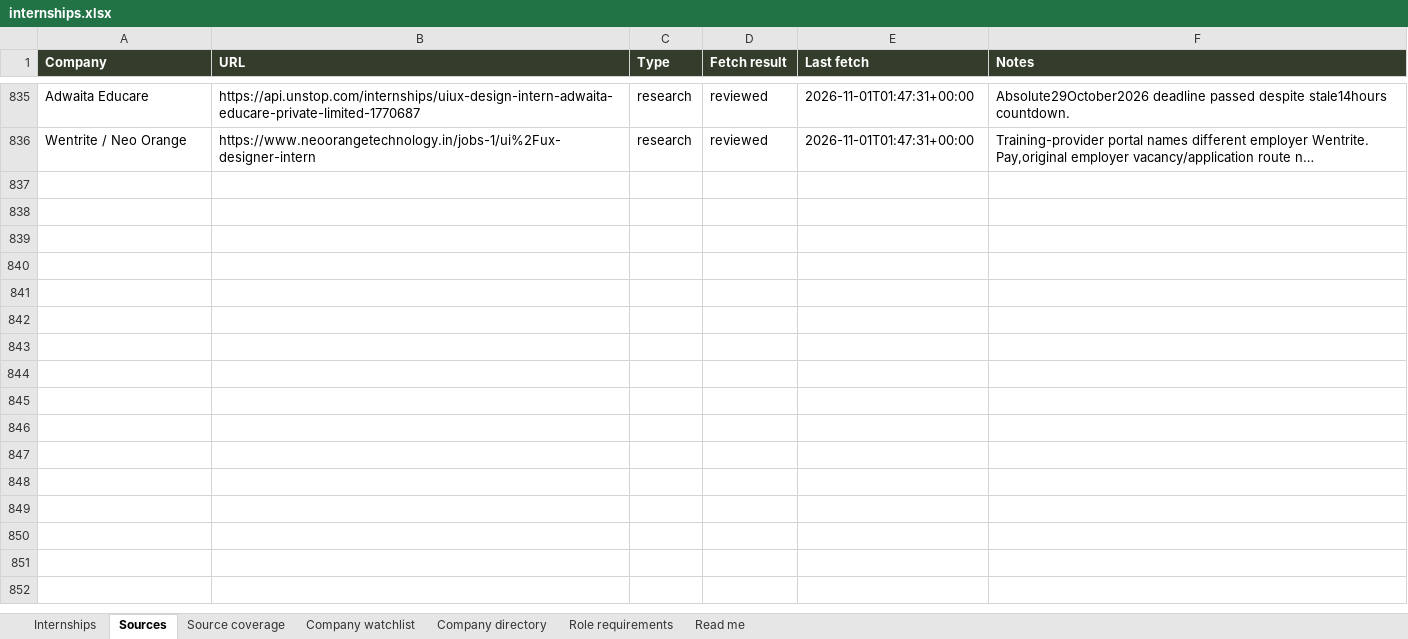
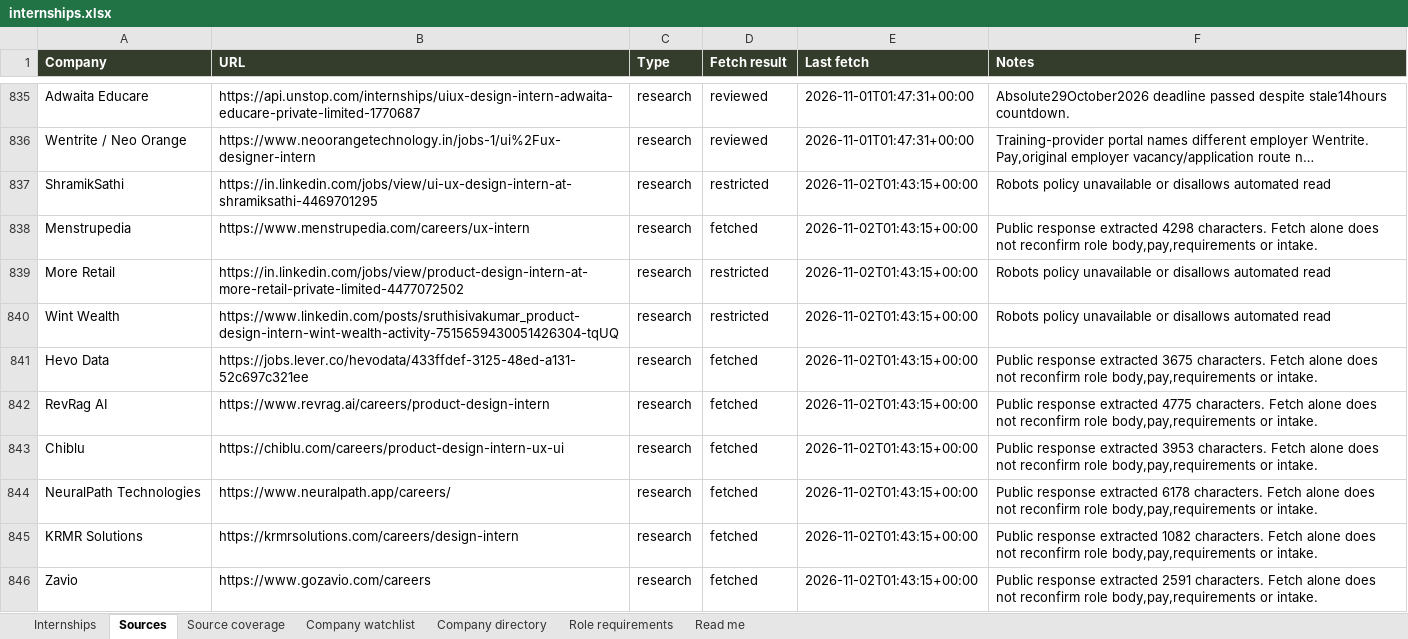
Before and after one commit to AnujR17/Chatgpt-Environment, an Excel workbook: topics/job-search-agent/app/public/data/internships.xlsx, sheet Sources, drawn as a sheet; only a part is shown, gaps mark what is left out; long unchanged cells end in …; values as stored, in another font and other column widths than the file's, no borders; the diff covers the shown part only; the diff names each change by its address in the sheet, - before the commit and + after, or states it on an @@ line.

Commit message:
Refresh design internships and source availability for November 2

```diff
--- a/topics/job-search-agent/app/public/data/internships.xlsx (sheet Sources)
+++ b/topics/job-search-agent/app/public/data/internships.xlsx (sheet Sources)
+row 837: ShramikSathi | https://in.linkedin.com/jobs/view/ui-ux-design-intern-at-shramiksathi-4469701295 | research | restricted | 2026-11-02T01:43:15+00:00 | Robots policy unavailable or disallows automated read
+row 838: Menstrupedia | https://www.menstrupedia.com/careers/ux-intern | research | fetched | 2026-11-02T01:43:15+00:00 | Public response extracted 4298 characters. Fetch alone does not reconfirm role body,pay,requirements or intake.
+row 839: More Retail | https://in.linkedin.com/jobs/view/product-design-intern-at-more-retail-private-limited-4477072502 | research | restricted | 2026-11-02T01:43:15+00:00 | Robots policy unavailable or disallows automated read
+row 840: Wint Wealth | https://www.linkedin.com/posts/sruthisivakumar_product-design-intern-wint-wealth-activity-7515659430051426304-tqUQ | research | restricted | 2026-11-02T01:43:15+00:00 | Robots policy unavailable or disallows automated read
+row 841: Hevo Data | https://jobs.lever.co/hevodata/433ffdef-3125-48ed-a131-52c697c321ee | research | fetched | 2026-11-02T01:43:15+00:00 | Public response extracted 3675 characters. Fetch alone does not reconfirm role body,pay,requirements or intake.
+row 842: RevRag AI | https://www.revrag.ai/careers/product-design-intern | research | fetched | 2026-11-02T01:43:15+00:00 | Public response extracted 4775 characters. Fetch alone does not reconfirm role body,pay,requirements or intake.
+row 843: Chiblu | https://chiblu.com/careers/product-design-intern-ux-ui | research | fetched | 2026-11-02T01:43:15+00:00 | Public response extracted 3953 characters. Fetch alone does not reconfirm role body,pay,requirements or intake.
+row 844: NeuralPath Technologies | https://www.neuralpath.app/careers/ | research | fetched | 2026-11-02T01:43:15+00:00 | Public response extracted 6178 characters. Fetch alone does not reconfirm role body,pay,requirements or intake.
+row 845: KRMR Solutions | https://krmrsolutions.com/careers/design-intern | research | fetched | 2026-11-02T01:43:15+00:00 | Public response extracted 1082 characters. Fetch alone does not reconfirm role body,pay,requirements or intake.
+row 846: Zavio | https://www.gozavio.com/careers | research | fetched | 2026-11-02T01:43:15+00:00 | Public response extracted 2591 characters. Fetch alone does not reconfirm role body,pay,requirements or intake.
```
Also changed, not shown: 108 added rows elsewhere in this sheet, sheet Role requirements, sheet Source coverage, sheet Company directory, sheet Internships, sheet Company watchlist, sheet Read me, 6 other files.
